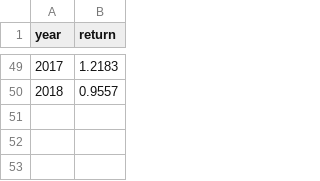
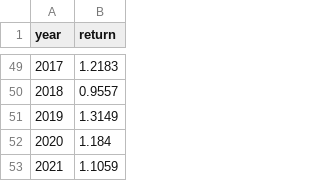
Before and after one commit to tylerharter/caraza-harter-com, a CSV file: tyler/meena/cs220/s21/materials/lectureDemo_code/lec-38/sp500.csv, drawn as a sheet; only a part is shown, gaps mark what is left out.

Commit message:
Updating sp500 dataset

```diff
--- a/tyler/meena/cs220/s21/materials/lectureDemo_code/lec-38/sp500.csv
+++ b/tyler/meena/cs220/s21/materials/lectureDemo_code/lec-38/sp500.csv
@@ -50 +50,4 @@ year,return
 2018,0.9557
+2019,1.3149
+2020,1.184
+2021,1.1059
```
Also changed, not shown: tyler/meena/cs220/s21/materials/lectureDemo_code/lec-39/sp500.csv.
